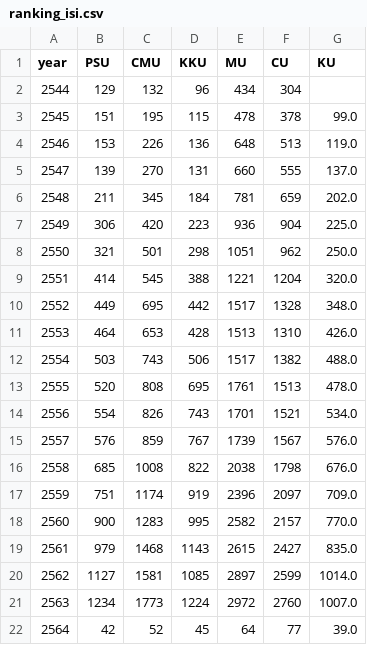
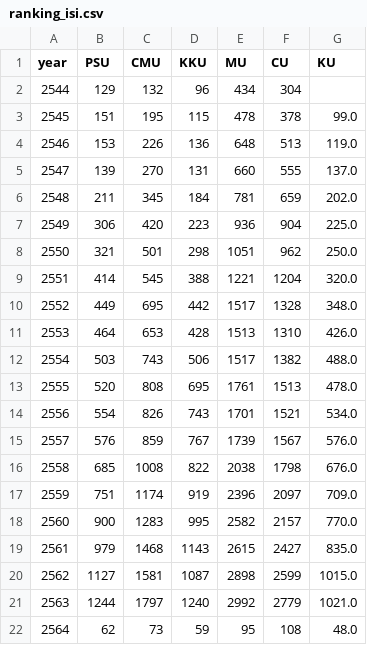
Before and after one commit to kopkiss/mydj1, a CSV file: mydj1/static/csv/ranking_isi.csv, drawn as a sheet.

```diff
--- a/mydj1/static/csv/ranking_isi.csv
+++ b/mydj1/static/csv/ranking_isi.csv
@@ -19,4 +19,4 @@ year,PSU,CMU,KKU,MU,CU,KU
 2561,979,1468,1143,2615,2427,835.0
-2562,1127,1581,1085,2897,2599,1014.0
-2563,1234,1773,1224,2972,2760,1007.0
-2564,42,52,45,64,77,39.0
+2562,1127,1581,1087,2898,2599,1015.0
+2563,1244,1797,1240,2992,2779,1021.0
+2564,62,73,59,95,108,48.0
```
Also changed, not shown: mydj1/static/csv/12types_of_budget.csv, mydj1/static/csv/budget_of_fac.csv, 48 other files.
